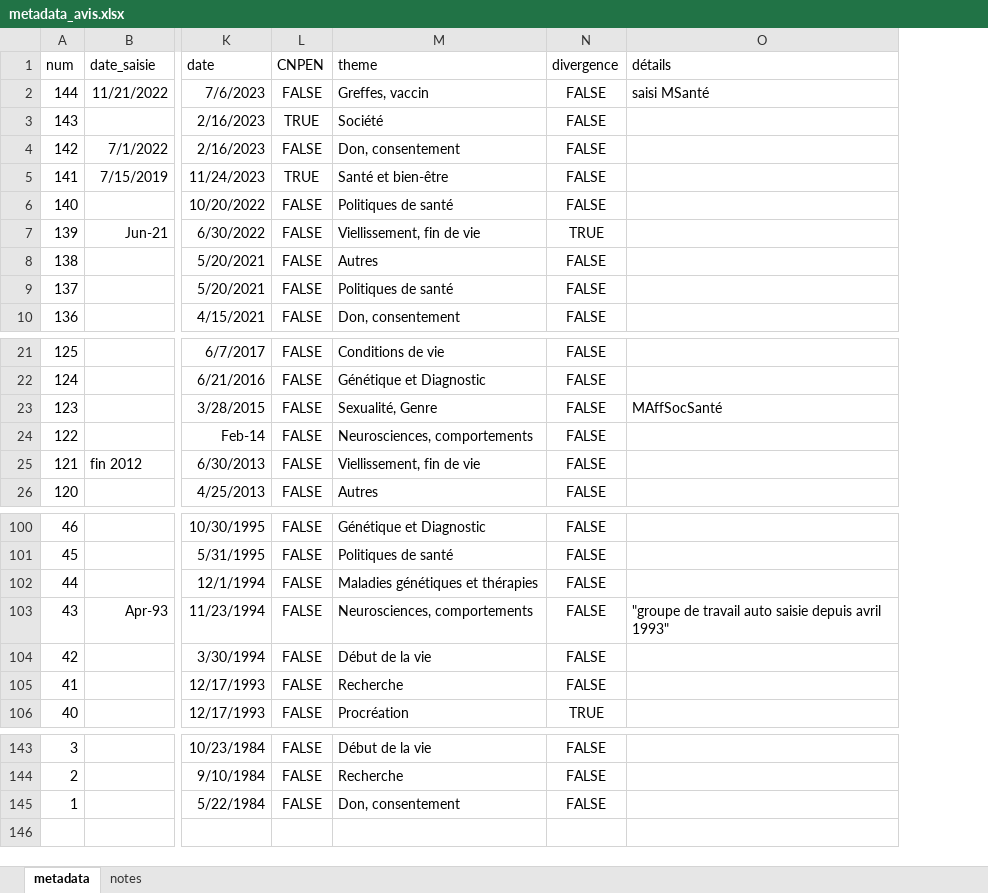
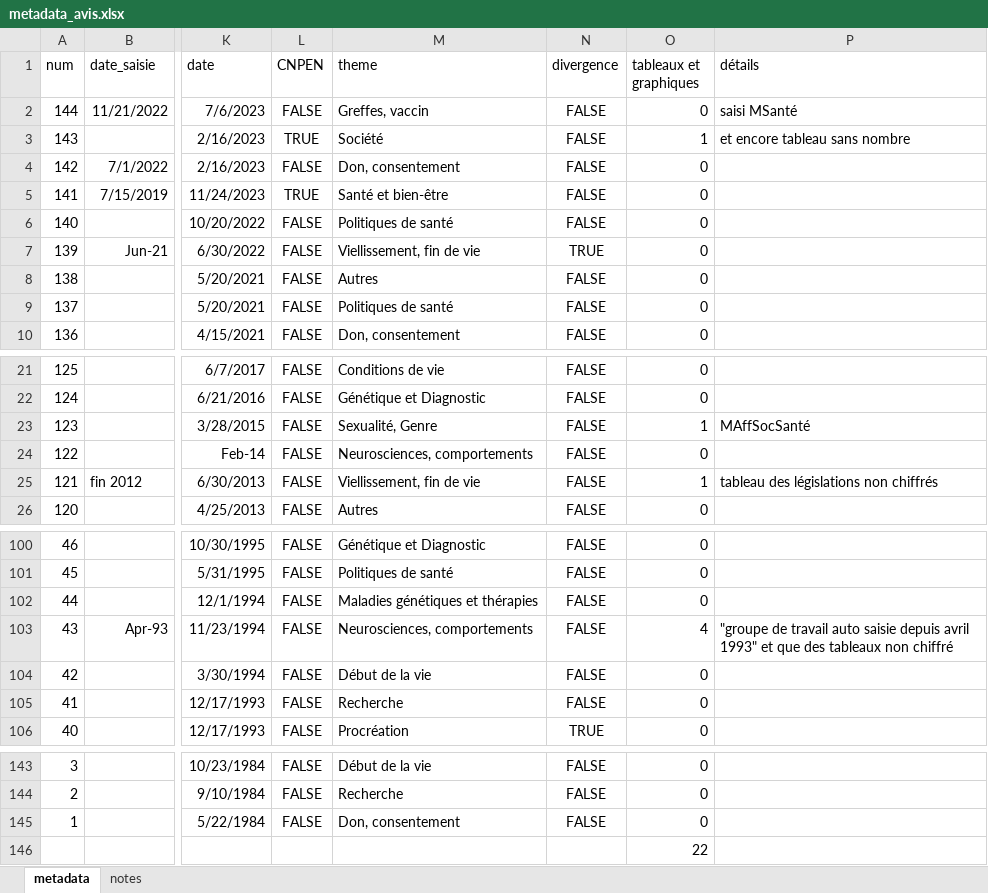
Before and after one commit to LeoMaurice/CCNE, an Excel workbook: data/raw/collected_metadata/metadata_avis.xlsx, sheet metadata, drawn as a sheet; only a part is shown, gaps mark what is left out; values as stored, in another font and other column widths than the file's, no borders; addresses are those after the commit; rows hold the shown columns only; the diff names each change by its address in the sheet, - before the commit and + after, or states it on an @@ line.

Commit message:
nombre figure raw

```diff
--- a/data/raw/collected_metadata/metadata_avis.xlsx (sheet metadata)
+++ b/data/raw/collected_metadata/metadata_avis.xlsx (sheet metadata)
+column O (tableaux et graphiques), rows 2-10: 0 | 1 | 0 | 0 | 0 | 0 | 0 | 0 | 0; rows 21-26: 0 | 0 | 1 | 0 | 1 | 0; rows 100-106: 0 | 0 | 0 | 4 | 0 | 0 | 0; rows 143-145: all 0
-P3 (détails): (empty)
+P3 (détails): et encore tableau sans nombre
-P25 (détails): (empty)
+P25 (détails): tableau des législations non chiffrés
-P103 (détails): …avril 1993"
+P103 (détails): …avril 1993" et que des tableaux non chiffré
+row 146:  |  |  |  |  |  | 22
```
Also changed, not shown: 4 other files.
